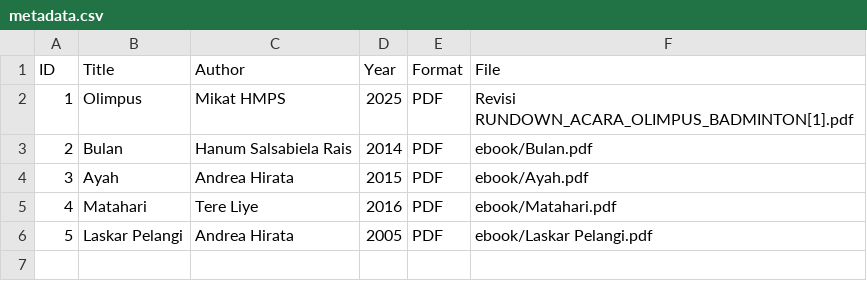
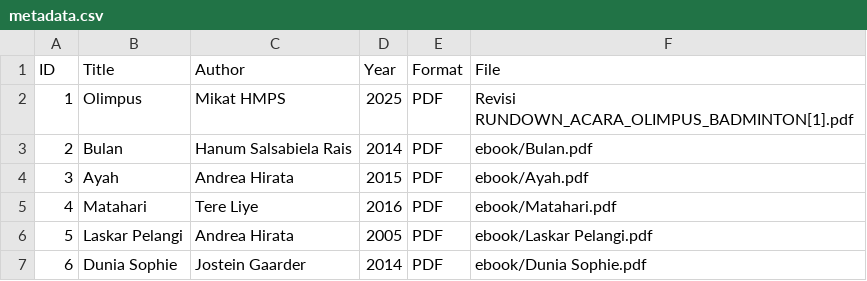
Before and after one commit to adilahrifdah/digitallibrary, a CSV file: metadata/metadata.csv, drawn as a sheet; the diff names each change by its address in the sheet, - before the commit and + after, or states it on an @@ line.

Commit message:
Update metadata.csv

```diff
--- a/metadata/metadata.csv
+++ b/metadata/metadata.csv
+row 7: 6 | Dunia Sophie | Jostein Gaarder | 2014 | PDF | ebook/Dunia Sophie.pdf
```
